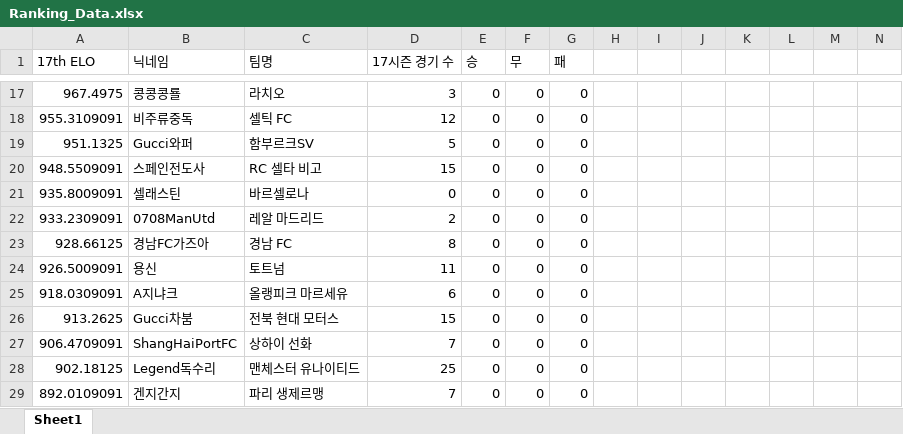
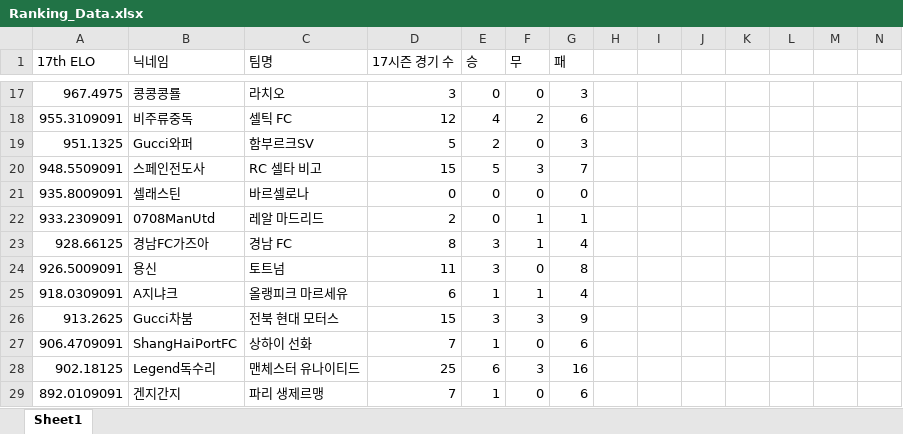
Before and after one commit to xldyxl/AllStar-Ranking-ELO-, an Excel workbook: Ranking_Data.xlsx, sheet Sheet1, drawn as a sheet; only a part is shown, gaps mark what is left out; values as stored, in another font and other column widths than the file's, no borders; the diff covers the shown part only; the diff names each change by its address in the sheet, - before the commit and + after, or states it on an @@ line.

```diff
--- a/Ranking_Data.xlsx (sheet Sheet1)
+++ b/Ranking_Data.xlsx (sheet Sheet1)
-G17 (패): 0
+G17 (패): 3
-E18 (승): 0
+E18 (승): 4
-F18 (무): 0
+F18 (무): 2
-G18 (패): 0
+G18 (패): 6
-E19 (승): 0
+E19 (승): 2
-G19 (패): 0
+G19 (패): 3
-E20 (승): 0
+E20 (승): 5
-F20 (무): 0
+F20 (무): 3
-G20 (패): 0
+G20 (패): 7
-F22:F23 (무): 0
+F22:F23 (무): 1
-G22 (패): 0
+G22 (패): 1
-E23:E24 (승): 0
+E23:E24 (승): 3
-G23 (패): 0
+G23 (패): 4
-G24 (패): 0
+G24 (패): 8
-E25 (승): 0
+E25 (승): 1
-F25 (무): 0
+F25 (무): 1
-G25 (패): 0
+G25 (패): 4
-E26 (승): 0
+E26 (승): 3
-F26 (무): 0
+F26 (무): 3
-G26 (패): 0
+G26 (패): 9
-E27 (승): 0
+E27 (승): 1
-G27 (패): 0
+G27 (패): 6
-E28 (승): 0
+E28 (승): 6
-F28 (무): 0
+F28 (무): 3
-G28 (패): 0
+G28 (패): 16
-E29 (승): 0
+E29 (승): 1
-G29 (패): 0
+G29 (패): 6
```
Also changed, not shown: 35 edited cells elsewhere in this sheet.
